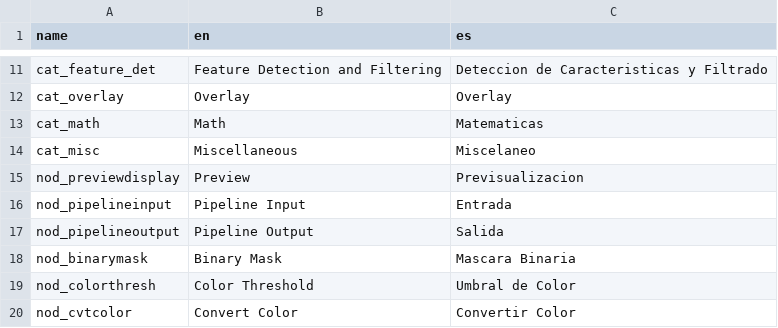
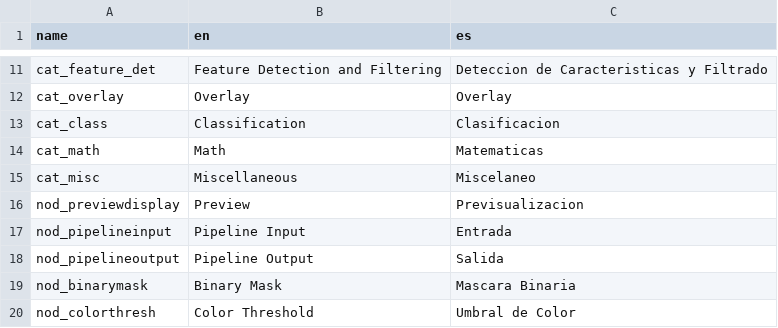
Before and after one commit to deltacv/PaperVision, a CSV file: PaperVision/src/main/resources/lang.csv, drawn as a sheet; only a part is shown, gaps mark what is left out; the shorter side is filled out with more unchanged rows; the diff names each change by its address in the sheet, - before the commit and + after, or states it on an @@ line.

```diff
--- a/PaperVision/src/main/resources/lang.csv
+++ b/PaperVision/src/main/resources/lang.csv
+row 13: cat_class | Classification | Clasificacion
```
Also changed, not shown: 10 other files.
